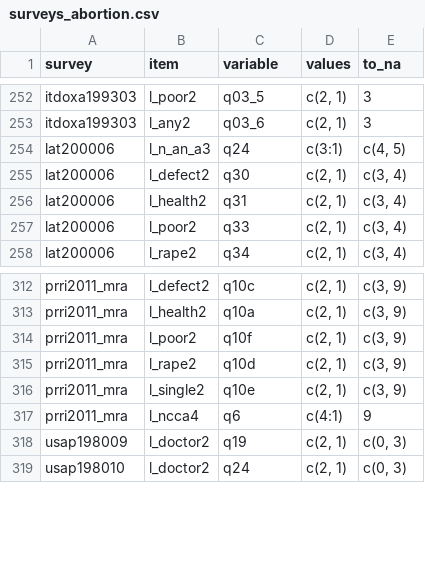
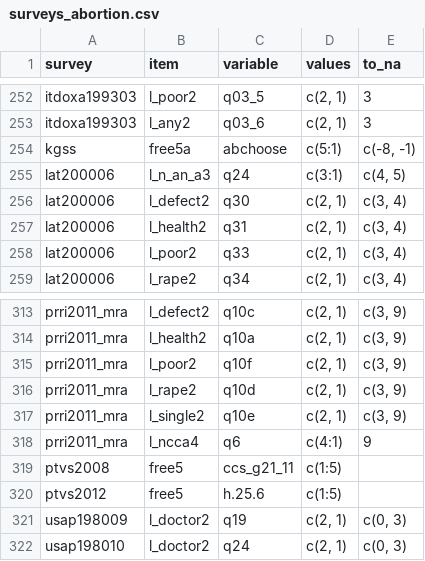
Before and after one commit to fsolt/dcpo_gayrights, a CSV file: data-raw/surveys_abortion.csv, drawn as a sheet; only a part is shown, gaps mark what is left out; the diff names each change by its address in the sheet, - before the commit and + after, or states it on an @@ line.

Commit message:
add kgss, ptvs

```diff
--- a/data-raw/surveys_abortion.csv
+++ b/data-raw/surveys_abortion.csv
+row 254: kgss | free5a | abchoose | c(5:1) | c(-8, -1)
+row 319: ptvs2008 | free5 | ccs_g21_11 | c(1:5)
+row 320: ptvs2012 | free5 | h.25.6 | c(1:5)
```
